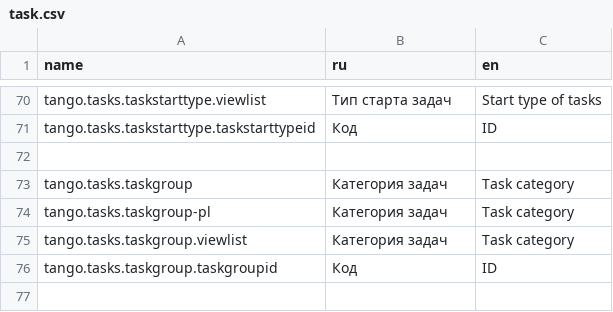
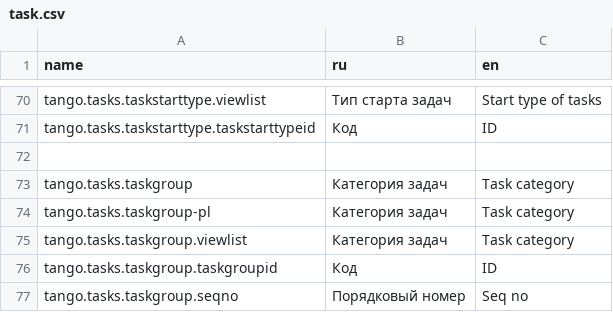
Before and after one commit to TangoCS/TangoCS, a CSV file: Tango.Client.Js/wwwroot/data/res/task.csv, drawn as a sheet; only a part is shown, gaps mark what is left out; the diff names each change by its address in the sheet, - before the commit and + after, or states it on an @@ line.

Commit message:
для taskgroup добавлено поле seqno для сортировки

```diff
--- a/Tango.Client.Js/wwwroot/data/res/task.csv
+++ b/Tango.Client.Js/wwwroot/data/res/task.csv
+row 77: tango.tasks.taskgroup.seqno | Порядковый номер | Seq no
```
Also changed, not shown: 4 other files.
